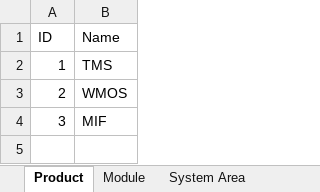
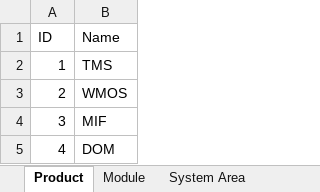
Before and after one commit to balex1/TestScriptBuilder, an Excel workbook: src/dbadmin/test.xlsx, sheet Product, drawn as a sheet; values as stored, in another font and other column widths than the file's, no borders; the diff names each change by its address in the sheet, - before the commit and + after, or states it on an @@ line.

```diff
--- a/src/dbadmin/test.xlsx (sheet Product)
+++ b/src/dbadmin/test.xlsx (sheet Product)
+row 5: 4 | DOM
```
Also changed, not shown: sheet Key Action, sheet Module, sheet System Area, sheet Input Parameter, 13 other files.
